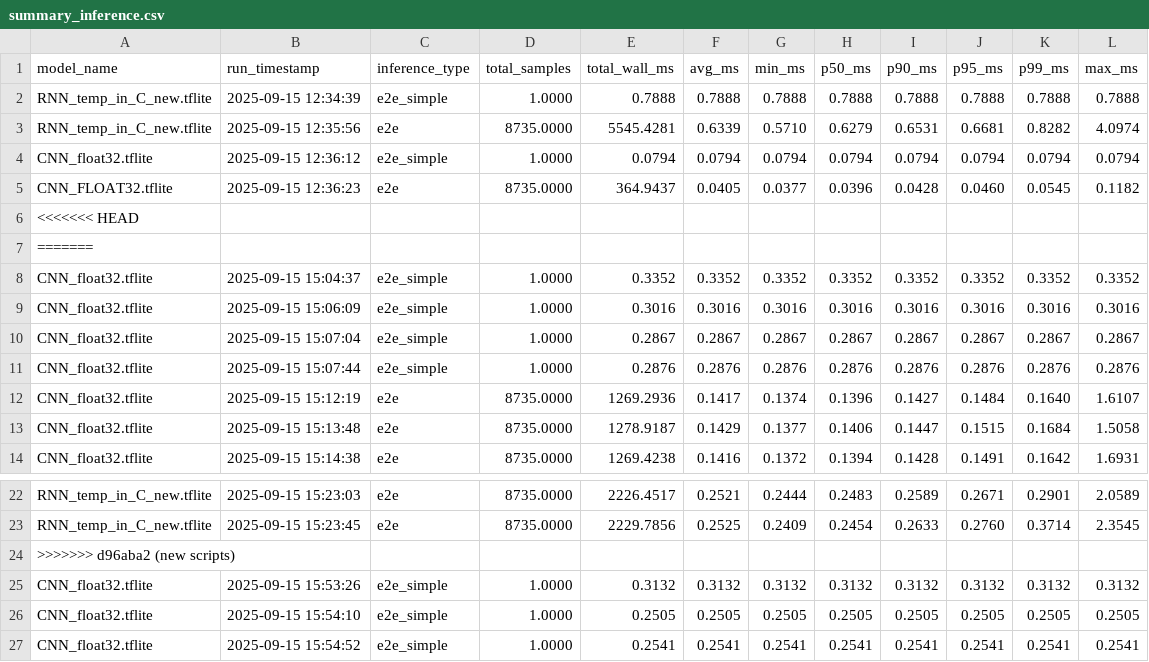
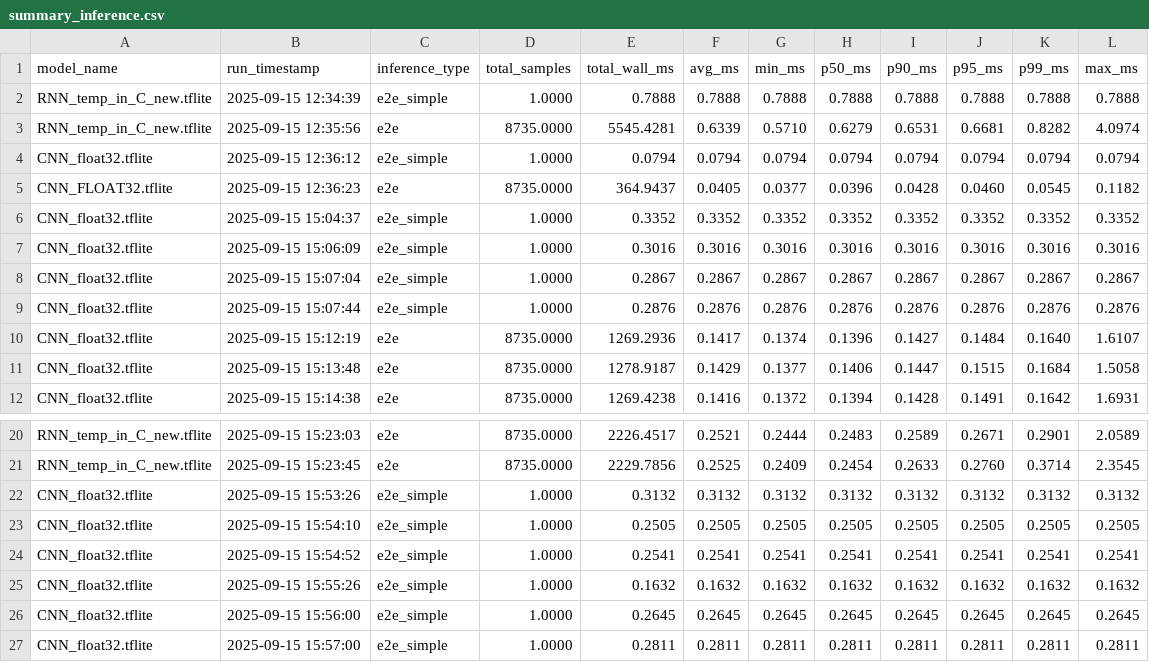
Before and after one commit to dorakrekovic/prediction_journal, a CSV file: leona/validation/summary_inference.csv, drawn as a sheet; only a part is shown, gaps mark what is left out; the shorter side is filled out with more unchanged rows; the diff names each change by its address in the sheet, - before the commit and + after, or states it on an @@ line.

```diff
--- a/leona/validation/summary_inference.csv
+++ b/leona/validation/summary_inference.csv
-row 6: <<<<<<< HEAD
-row 7: =======
-row 24: >>>>>>> d96aba2 (new scripts)
```
Also changed, not shown: leona/validation/Suhopolje_cnn_float32_full_e2e_results.csv, leona/validation/Suhopolje_rnn_full_e2e_results.csv, 56 other files.
